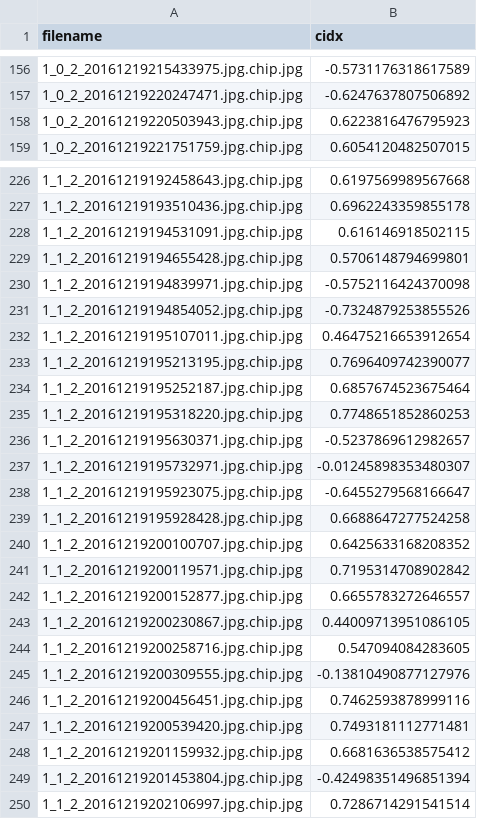
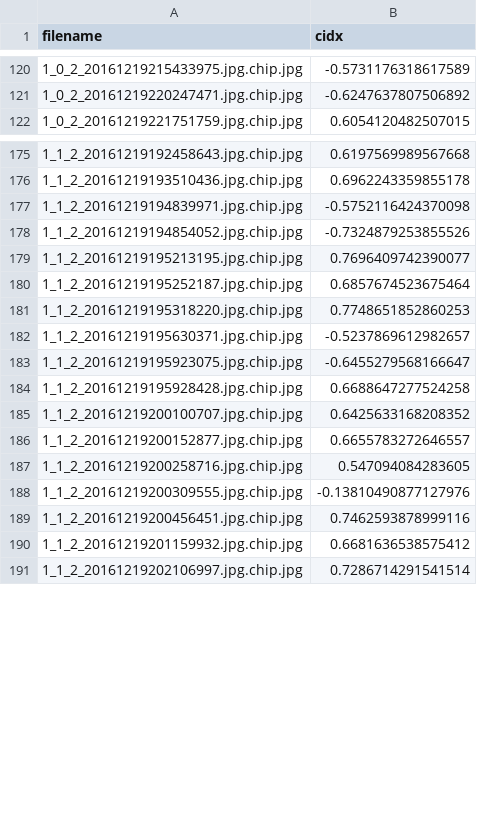
Before and after one commit to simonamtoft/face-perception-modelling, a CSV file: cidx_avg.csv, drawn as a sheet; only a part is shown, gaps mark what is left out; the diff covers the shown part only.

```diff
--- a/cidx_avg.csv
+++ b/cidx_avg.csv
@@ -157,3 +121,2 @@ filename,cidx
 1_0_2_20161219220247471.jpg.chip.jpg,-0.6247637807506892
-1_0_2_20161219220503943.jpg.chip.jpg,0.6223816476795923
 1_0_2_20161219221751759.jpg.chip.jpg,0.6054120482507015
@@ -227,7 +176,4 @@ filename,cidx
 1_1_2_20161219193510436.jpg.chip.jpg,0.6962243359855178
-1_1_2_20161219194531091.jpg.chip.jpg,0.616146918502115
-1_1_2_20161219194655428.jpg.chip.jpg,0.5706148794699801
 1_1_2_20161219194839971.jpg.chip.jpg,-0.5752116424370098
 1_1_2_20161219194854052.jpg.chip.jpg,-0.7324879253855526
-1_1_2_20161219195107011.jpg.chip.jpg,0.46475216653912654
 1_1_2_20161219195213195.jpg.chip.jpg,0.7696409742390077
@@ -236,3 +182,2 @@ filename,cidx
 1_1_2_20161219195630371.jpg.chip.jpg,-0.5237869612982657
-1_1_2_20161219195732971.jpg.chip.jpg,-0.01245898353480307
 1_1_2_20161219195923075.jpg.chip.jpg,-0.6455279568166647
@@ -240,5 +185,3 @@ filename,cidx
 1_1_2_20161219200100707.jpg.chip.jpg,0.6425633168208352
-1_1_2_20161219200119571.jpg.chip.jpg,0.7195314708902842
 1_1_2_20161219200152877.jpg.chip.jpg,0.6655783272646557
-1_1_2_20161219200230867.jpg.chip.jpg,0.44009713951086105
 1_1_2_20161219200258716.jpg.chip.jpg,0.547094084283605
@@ -246,5 +189,3 @@ filename,cidx
 1_1_2_20161219200456451.jpg.chip.jpg,0.7462593878999116
-1_1_2_20161219200539420.jpg.chip.jpg,0.7493181112771481
 1_1_2_20161219201159932.jpg.chip.jpg,0.6681636538575412
-1_1_2_20161219201453804.jpg.chip.jpg,-0.42498351496851394
 1_1_2_20161219202106997.jpg.chip.jpg,0.7286714291541514
```
Also changed, not shown: 65 removed rows elsewhere in this file, 4 other files.
